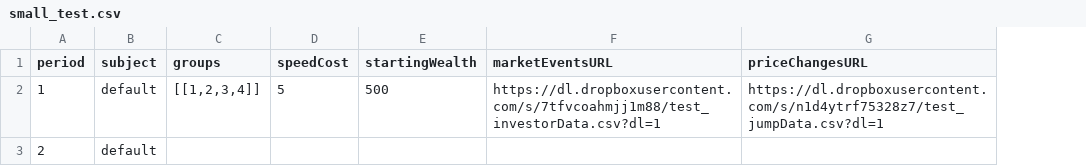
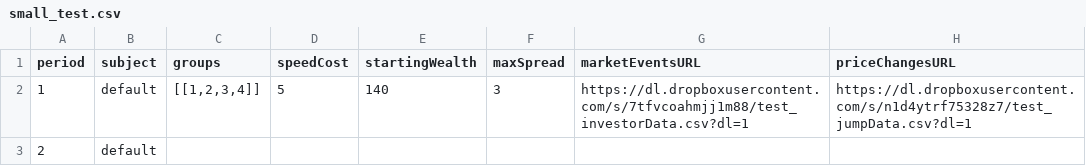
Before and after one commit to Leeps-Lab/redwood_HFT_CDA_ORIG, a CSV file: config/small_test.csv, drawn as a sheet; the diff names each change by its address in the sheet, - before the commit and + after, or states it on an @@ line.

```diff
--- a/config/small_test.csv
+++ b/config/small_test.csv
+column F (maxSpread), row 2: 3
-E2 (startingWealth): 500
+E2 (startingWealth): 140
```
Also changed, not shown: 3 other files.
